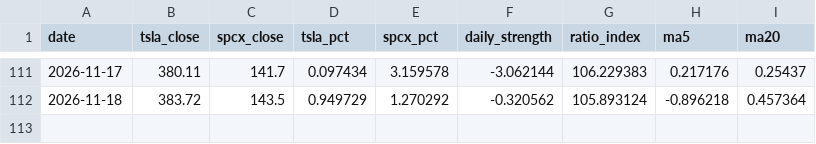
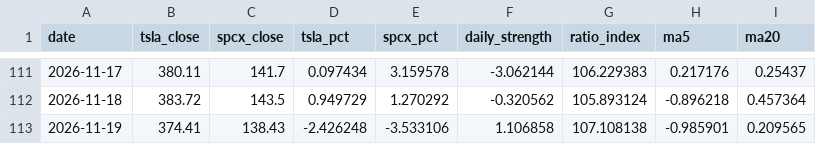
Before and after one commit to 0xedgelessblade/tsla-spcx, a CSV file: data/series.csv, drawn as a sheet; only a part is shown, gaps mark what is left out.

```diff
--- a/data/series.csv
+++ b/data/series.csv
@@ -112 +112,2 @@ date,tsla_close,spcx_close,tsla_pct,spcx_pct,daily_strength,ratio_index,ma5,ma20
 2026-11-18,383.72,143.5,0.949729,1.270292,-0.320562,105.893124,-0.896218,0.457364
+2026-11-19,374.41,138.43,-2.426248,-3.533106,1.106858,107.108138,-0.985901,0.209565
```
Also changed, not shown: 2 other files.
